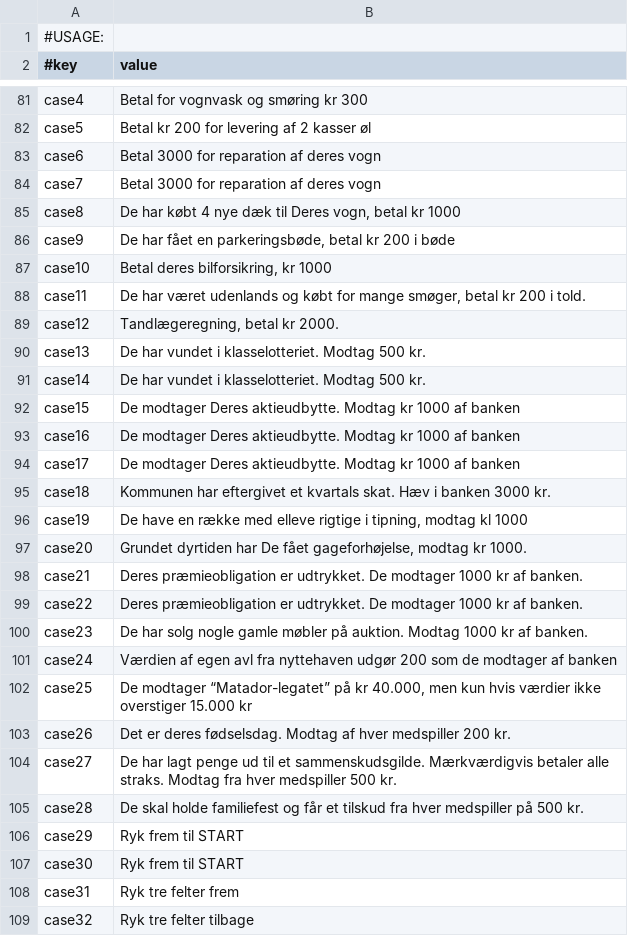
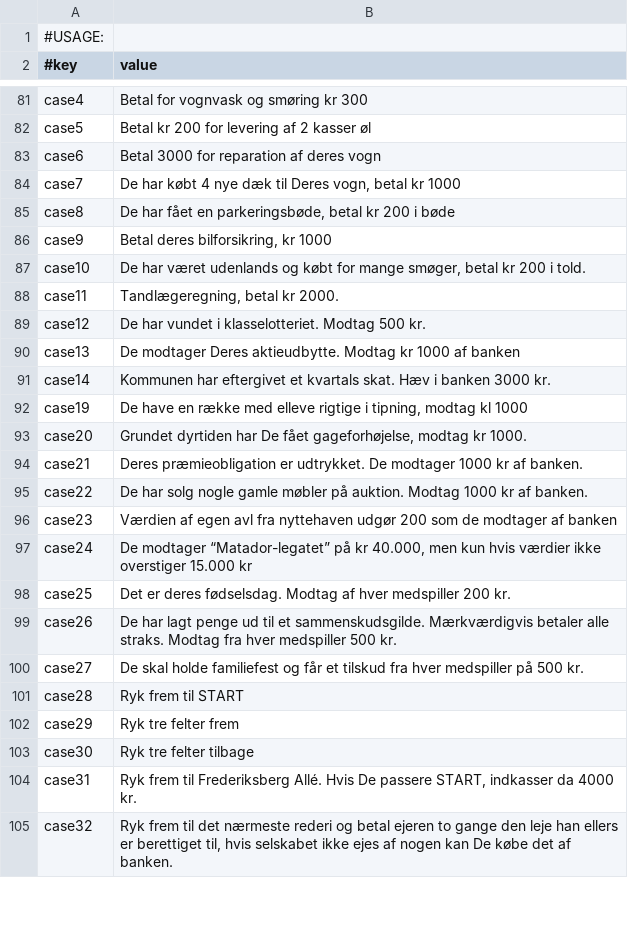
Before and after one commit to Magnusrk/G16.Matador, a CSV file: src/main/resources/LanguagePacks/da.csv, drawn as a sheet; only a part is shown, gaps mark what is left out; the diff covers the shown part only.

```diff
--- a/src/main/resources/LanguagePacks/da.csv
+++ b/src/main/resources/LanguagePacks/da.csv
@@ -83,14 +83,10 @@ case5;Betal kr 200 for levering af 2 kasser øl
 case6;Betal 3000 for reparation af deres vogn
-case7;Betal 3000 for reparation af deres vogn
-case8;De har købt 4 nye dæk til Deres vogn, betal kr 1000
-case9;De har fået en parkeringsbøde, betal kr 200 i bøde
-case10;Betal deres bilforsikring, kr 1000
-case11;De har været udenlands og købt for mange smøger, betal kr 200 i told.
-case12;Tandlægeregning, betal kr 2000.
-case13;De har vundet i klasselotteriet. Modtag 500 kr.
-case14;De har vundet i klasselotteriet. Modtag 500 kr.
-case15;De modtager Deres aktieudbytte. Modtag kr 1000 af banken
-case16;De modtager Deres aktieudbytte. Modtag kr 1000 af banken
-case17;De modtager Deres aktieudbytte. Modtag kr 1000 af banken
-case18;Kommunen har eftergivet et kvartals skat. Hæv i banken 3000 kr.
+case7;De har købt 4 nye dæk til Deres vogn, betal kr 1000
+case8;De har fået en parkeringsbøde, betal kr 200 i bøde
+case9;Betal deres bilforsikring, kr 1000
+case10;De har været udenlands og købt for mange smøger, betal kr 200 i told.
+case11;Tandlægeregning, betal kr 2000.
+case12;De har vundet i klasselotteriet. Modtag 500 kr.
+case13;De modtager Deres aktieudbytte. Modtag kr 1000 af banken
+case14;Kommunen har eftergivet et kvartals skat. Hæv i banken 3000 kr.
 case19;De have en række med elleve rigtige i tipning, modtag kl 1000
@@ -98,12 +94,12 @@ case20;Grundet dyrtiden har De fået gageforhøjelse, modtag kr 1000.
 case21;Deres præmieobligation er udtrykket. De modtager 1000 kr af banken.
-case22;Deres præmieobligation er udtrykket. De modtager 1000 kr af banken.
-case23;De har solg nogle gamle møbler på auktion. Modtag 1000 kr af banken.
-case24;Værdien af egen avl fra nyttehaven udgør 200 som de modtager af banken
-case25;De modtager “Matador-legatet” på kr 40.000, men kun hvis værdier ikke overstiger 15.000 kr
-case26;Det er deres fødselsdag. Modtag af hver medspiller 200 kr.
-case27;De har lagt penge ud til et sammenskudsgilde. Mærkværdigvis betaler alle straks. Modtag fra hver medspiller 500 kr.
-case28;De skal holde familiefest og får et tilskud fra hver medspiller på 500 kr.
-case29;Ryk frem til START
-case30;Ryk frem til START
-case31;Ryk tre felter frem
-case32;Ryk tre felter tilbage
+case22;De har solg nogle gamle møbler på auktion. Modtag 1000 kr af banken.
+case23;Værdien af egen avl fra nyttehaven udgør 200 som de modtager af banken
+case24;De modtager “Matador-legatet” på kr 40.000, men kun hvis værdier ikke overstiger 15.000 kr
+case25;Det er deres fødselsdag. Modtag af hver medspiller 200 kr.
+case26;De har lagt penge ud til et sammenskudsgilde. Mærkværdigvis betaler alle straks. Modtag fra hver medspiller 500 kr.
+case27;De skal holde familiefest og får et tilskud fra hver medspiller på 500 kr.
+case28;Ryk frem til START
+case29;Ryk tre felter frem
+case30;Ryk tre felter tilbage
+case31;Ryk frem til Frederiksberg Allé. Hvis De passere START, indkasser da 4000 kr.
+case32;Ryk frem til det nærmeste rederi og betal ejeren to gange den leje han ellers er berettiget til, hvis selskabet ikke ejes af nogen kan De købe det af banken.
```
Also changed, not shown: 4 removed rows and 10 edited cells elsewhere in this file, src/main/resources/LanguagePacks/en.csv.
